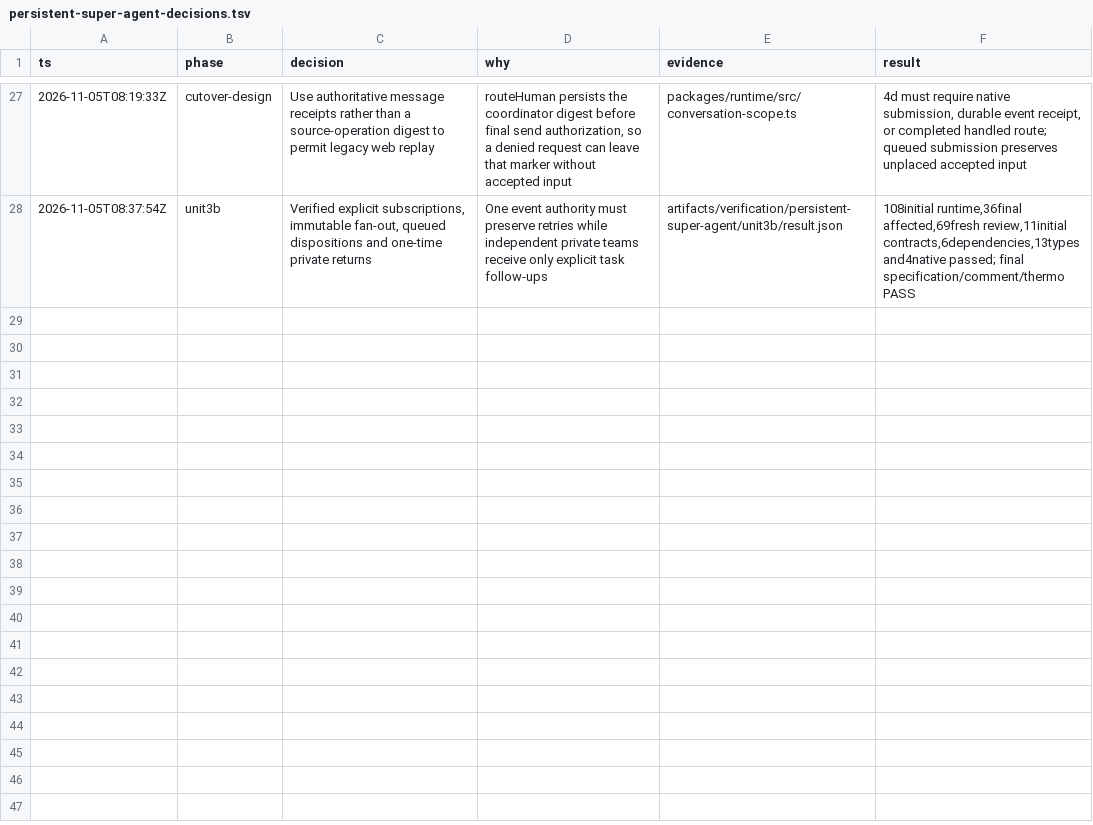
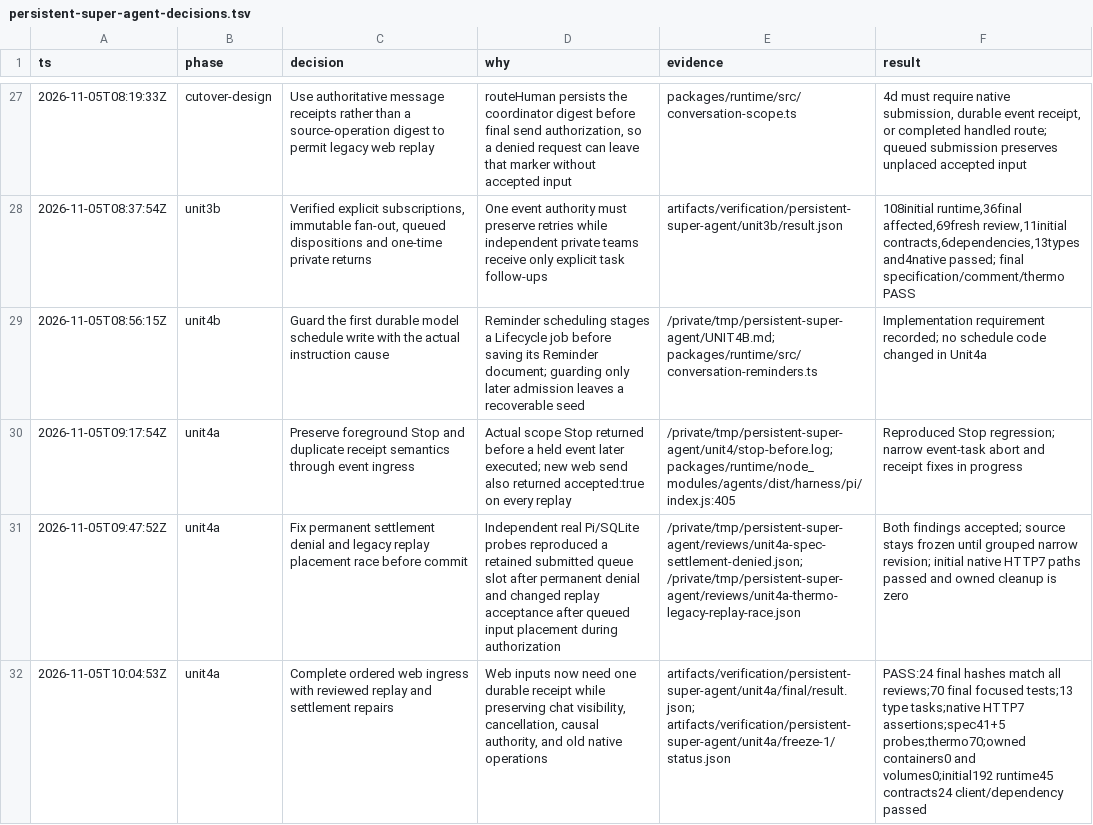
Before and after one commit to jhonsfran/cerebro, a TSV file: docs/plans/persistent-super-agent-decisions.tsv, drawn as a sheet; only a part is shown, gaps mark what is left out; the diff names each change by its address in the sheet, - before the commit and + after, or states it on an @@ line.

Commit message:
feat: admit ordered web events through the coordinator

```diff
--- a/docs/plans/persistent-super-agent-decisions.tsv
+++ b/docs/plans/persistent-super-agent-decisions.tsv
+row 29: 2026-11-05T08:56:15Z | unit4b | Guard the first durable model schedule write with the actual instruction cause | Reminder scheduling stages a Lifecycle job before saving its Reminder document; guarding only later admission leaves a recoverable seed | /private/tmp/persistent-super-agent/UNIT4B.md; packages/runtime/src/conversation-reminders.ts | Implementation requirement recorded; no schedule code changed in Unit4a
+row 30: 2026-11-05T09:17:54Z | unit4a | Preserve foreground Stop and duplicate receipt semantics through event ingress | Actual scope Stop returned before a held event later executed; new web send also returned accepted:true on every replay | /private/tmp/persistent-super-agent/unit4/stop-before.log; packages/runtime/node_modules/agents/dist/harness/pi/index.js:405 | Reproduced Stop regression; narrow event-task abort and receipt fixes in progress
+row 31: 2026-11-05T09:47:52Z | unit4a | Fix permanent settlement denial and legacy replay placement race before commit | Independent real Pi/SQLite probes reproduced a retained submitted queue slot after permanent denial and changed replay acceptance after queued input placement during authorization | /private/tmp/persistent-super-agent/reviews/unit4a-spec-settlement-denied.json; /private/tmp/persistent-super-agent/reviews/unit4a-thermo-legacy-replay-race.json | Both findings accepted; source stays frozen until grouped narrow revision; initial native HTTP7 paths passed and owned cleanup is zero
+row 32: 2026-11-05T10:04:53Z | unit4a | Complete ordered web ingress with reviewed replay and settlement repairs | Web inputs now need one durable receipt while preserving chat visibility, cancellation, causal authority, and old native operations | artifacts/verification/persistent-super-agent/unit4a/final/result.json; artifacts/verification/persistent-super-agent/unit4a/freeze-1/status.json | PASS:24 final hashes match all reviews;70 final focused tests;13 type tasks;native HTTP7 assertions;spec41+5 probes;thermo70;owned containers0 and volumes0;initial192 runtime45 contracts24 client/dependency passed
```
Also changed, not shown: 25 other files.
